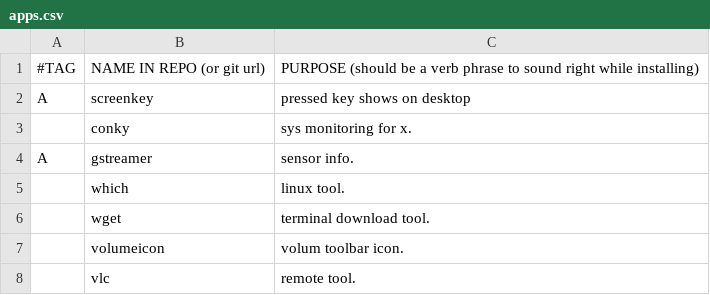
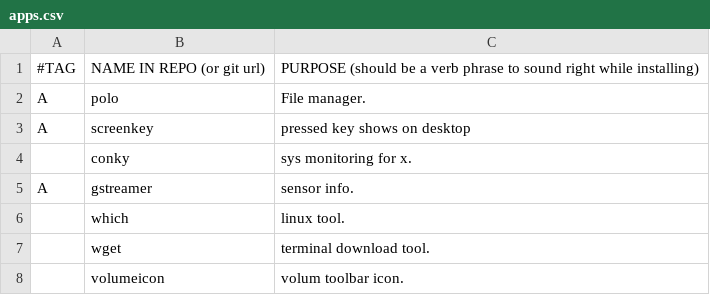
Before and after one commit to andrickv/LARBS, a CSV file: apps.csv, drawn as a sheet; only a part is shown; the shorter side is filled out with more unchanged rows; the diff names each change by its address in the sheet, - before the commit and + after, or states it on an @@ line.

Commit message:
Update apps.csv

```diff
--- a/apps.csv
+++ b/apps.csv
+row 2: A | polo | File manager.
```
